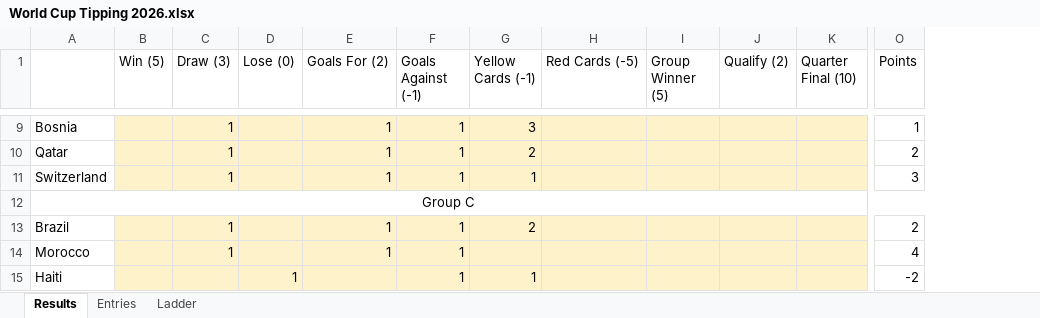
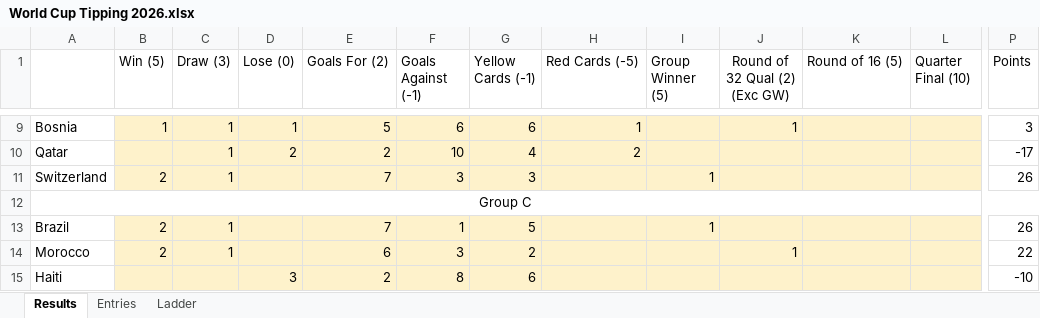
Before and after one commit to robbiebaskin/world-cup-tipping, an Excel workbook: World Cup Tipping 2026.xlsx, sheet Results, drawn as a sheet; only a part is shown, gaps mark what is left out; values as stored, in another font and other column widths than the file's, no borders; removed rows and columns are numbered as before the commit, all else as after; the diff covers the shown part only; the diff names each change by its address in the sheet, - before the commit and + after, or states it on an @@ line.

```diff
--- a/World Cup Tipping 2026.xlsx (sheet Results)
+++ b/World Cup Tipping 2026.xlsx (sheet Results)
-column J (Qualify (2)), empty
+column J (Round of 32 Qual (2) (Exc GW)), rows 9-14: 1 |  |  |  |  | 1
+column K (Round of 16 (5)), empty
-B9 (Win (5)): (empty)
+B9 (Win (5)): 1
-D9 (Lose (0)): (empty)
+D9 (Lose (0)): 1
-E9 (Goals For (2)): 1
+E9 (Goals For (2)): 5
-F9 (Goals Against (-1)): 1
+F9 (Goals Against (-1)): 6
-G9 (Yellow Cards (-1)): 3
+G9 (Yellow Cards (-1)): 6
-H9 (Red Cards (-5)): (empty)
+H9 (Red Cards (-5)): 1
-P9 (Points): 1
+P9 (Points): 3
-D10 (Lose (0)): (empty)
+D10 (Lose (0)): 2
-E10 (Goals For (2)): 1
+E10 (Goals For (2)): 2
-F10 (Goals Against (-1)): 1
+F10 (Goals Against (-1)): 10
-G10 (Yellow Cards (-1)): 2
+G10 (Yellow Cards (-1)): 4
-H10 (Red Cards (-5)): (empty)
+H10 (Red Cards (-5)): 2
-P10 (Points): 2
+P10 (Points): -17
-B11 (Win (5)): (empty)
+B11 (Win (5)): 2
-E11 (Goals For (2)): 1
+E11 (Goals For (2)): 7
-F11 (Goals Against (-1)): 1
+F11 (Goals Against (-1)): 3
-G11 (Yellow Cards (-1)): 1
+G11 (Yellow Cards (-1)): 3
-I11 (Group Winner (5)): (empty)
+I11 (Group Winner (5)): 1
-P11 (Points): 3
+P11 (Points): 26
-B13:B14 (Win (5)): (empty)
+B13:B14 (Win (5)): 2
-E13 (Goals For (2)): 1
+E13 (Goals For (2)): 7
-G13 (Yellow Cards (-1)): 2
+G13 (Yellow Cards (-1)): 5
-I13 (Group Winner (5)): (empty)
+I13 (Group Winner (5)): 1
-P13 (Points): 2
+P13 (Points): 26
-E14 (Goals For (2)): 1
+E14 (Goals For (2)): 6
-F14 (Goals Against (-1)): 1
+F14 (Goals Against (-1)): 3
-G14 (Yellow Cards (-1)): (empty)
+G14 (Yellow Cards (-1)): 2
-P14 (Points): 4
+P14 (Points): 22
-D15 (Lose (0)): 1
+D15 (Lose (0)): 3
-E15 (Goals For (2)): (empty)
+E15 (Goals For (2)): 2
-F15 (Goals Against (-1)): 1
+F15 (Goals Against (-1)): 8
-G15 (Yellow Cards (-1)): 1
+G15 (Yellow Cards (-1)): 6
-P15 (Points): -2
+P15 (Points): -10
```
Also changed, not shown: 234 edited cells elsewhere in this sheet, sheet Entries, sheet Ladder, formulas that keep their value, 9 other files.
